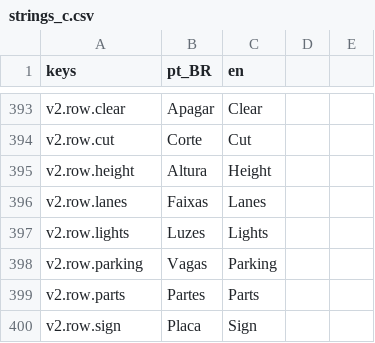
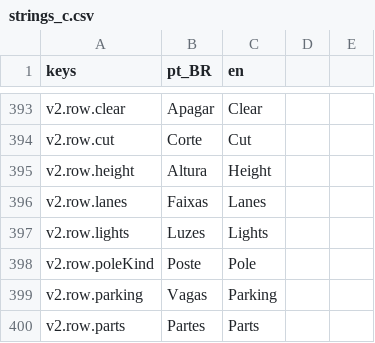
Before and after one commit to designathan1988/city, a CSV file: project/data/i18n/strings_c.csv, drawn as a sheet; only a part is shown, gaps mark what is left out; the shorter side is filled out with more unchanged rows.

```diff
--- a/project/data/i18n/strings_c.csv
+++ b/project/data/i18n/strings_c.csv
@@ -397,2 +397,3 @@ v2.row.lanes,Faixas,Lanes
 v2.row.lights,Luzes,Lights
+v2.row.poleKind,Poste,Pole
 v2.row.parking,Vagas,Parking
```
Also changed, not shown: project/data/i18n/strings_b.csv, 36 other files.
